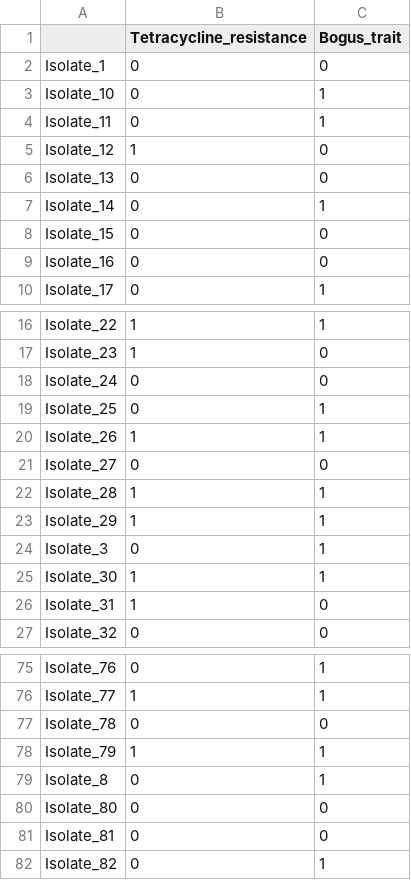
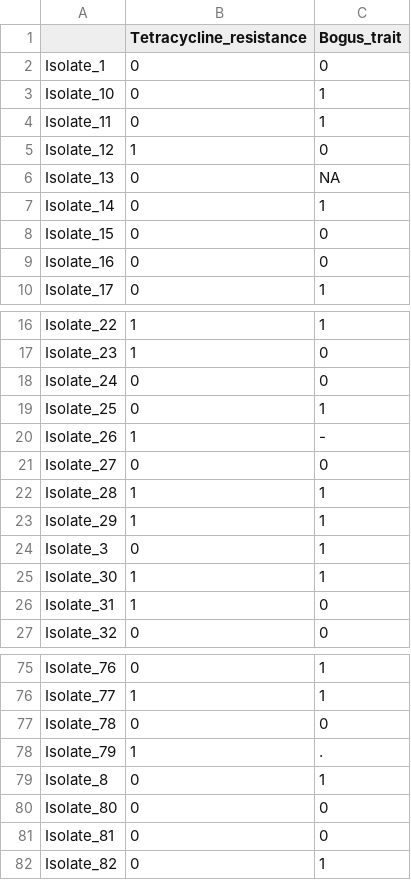
Before and after one commit to elifesciences-publications/ecopredict, a CSV file: Scoary/scoary/exampledata/Tetracycline_resistance.csv, drawn as a sheet; only a part is shown, gaps mark what is left out.

```diff
--- a/Scoary/scoary/exampledata/Tetracycline_resistance.csv
+++ b/Scoary/scoary/exampledata/Tetracycline_resistance.csv
@@ -5,3 +5,3 @@ Isolate_11,0,1
 Isolate_12,1,0
-Isolate_13,0,0
+Isolate_13,0,NA
 Isolate_14,0,1
@@ -19,3 +19,3 @@ Isolate_24,0,0
 Isolate_25,0,1
-Isolate_26,1,1
+Isolate_26,1,-
 Isolate_27,0,0
@@ -77,3 +77,3 @@ Isolate_77,1,1
 Isolate_78,0,0
-Isolate_79,1,1
+Isolate_79,1,.
 Isolate_8,0,1
```
Also changed, not shown: 8 other files.
